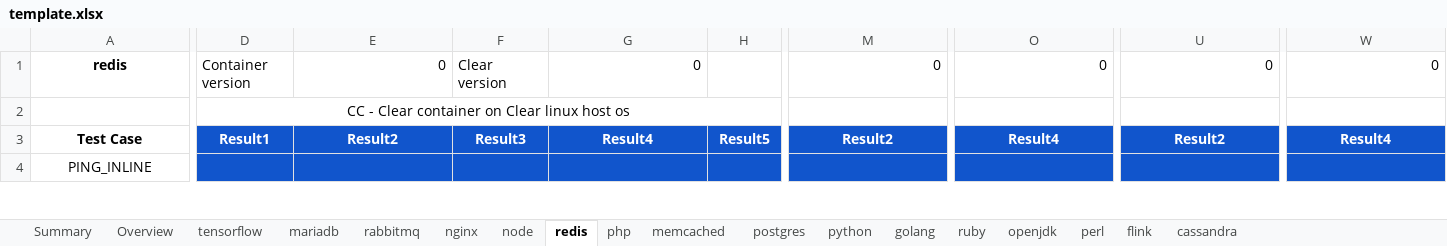
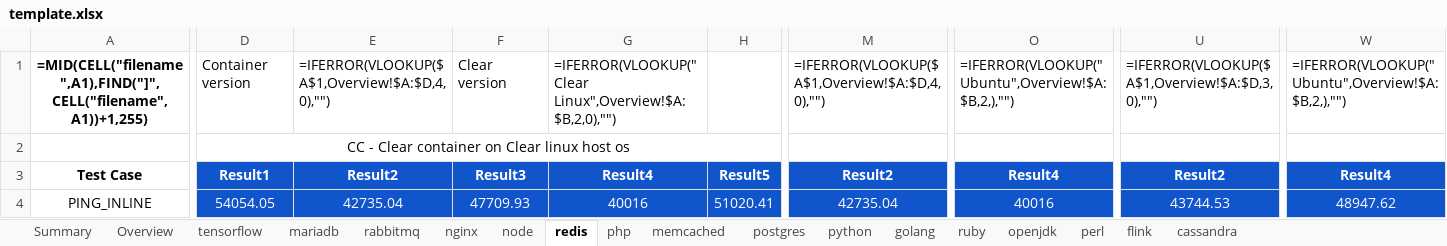
Before and after one commit to XIAHUALOU/logExtract, an Excel workbook: template.xlsx, sheet redis, drawn as a sheet; only a part is shown, gaps mark what is left out; values as stored, in another font and other column widths than the file's, no borders; formulas without a stored value are shown as written; conditional formats not drawn; the diff covers the shown part only; the diff names each change by its address in the sheet, - before the commit and + after, or states it on an @@ line.

```diff
--- a/template.xlsx (sheet redis)
+++ b/template.xlsx (sheet redis)
-A1: redis
+A1: =MID(CELL("filename",A1),FIND("]",CELL("filename",A1))+1,255)
-E1: 0
+E1: =IFERROR(VLOOKUP($A$1,Overview!$A:$D,4,0),"")
-G1: 0
+G1: =IFERROR(VLOOKUP("Clear Linux",Overview!$A:$B,2,0),"")
-M1: 0
+M1: =IFERROR(VLOOKUP($A$1,Overview!$A:$D,4,0),"")
-O1: 0
+O1: =IFERROR(VLOOKUP("Ubuntu",Overview!$A:$B,2,),"")
-U1: 0
+U1: =IFERROR(VLOOKUP($A$1,Overview!$A:$D,3,0),"")
-W1: 0
+W1: =IFERROR(VLOOKUP("Ubuntu",Overview!$A:$B,2,),"")
-D4: (empty)
+D4: 54054.05
-E4: (empty)
+E4: 42735.04
-F4: (empty)
+F4: 47709.93
-G4: (empty)
+G4: 40016
-H4: (empty)
+H4: 51020.41
-M4: (empty)
+M4: 42735.04
-O4: (empty)
+O4: 40016
-U4: (empty)
+U4: 43744.53
-W4: (empty)
+W4: 48947.62
```
Also changed, not shown: 807 edited cells elsewhere in this sheet, sheet ruby, sheet flink, sheet memcached, sheet postgres, sheet nginx, sheet cassandra, 10 more sheets, 29 other files.
